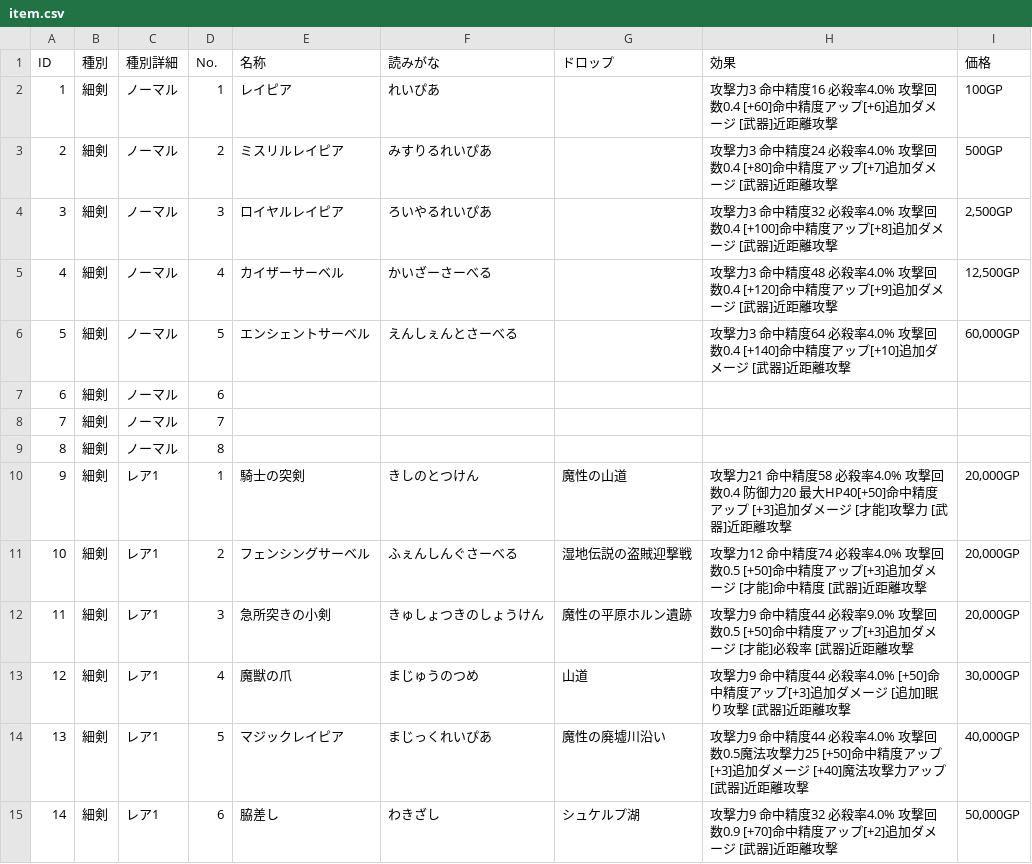
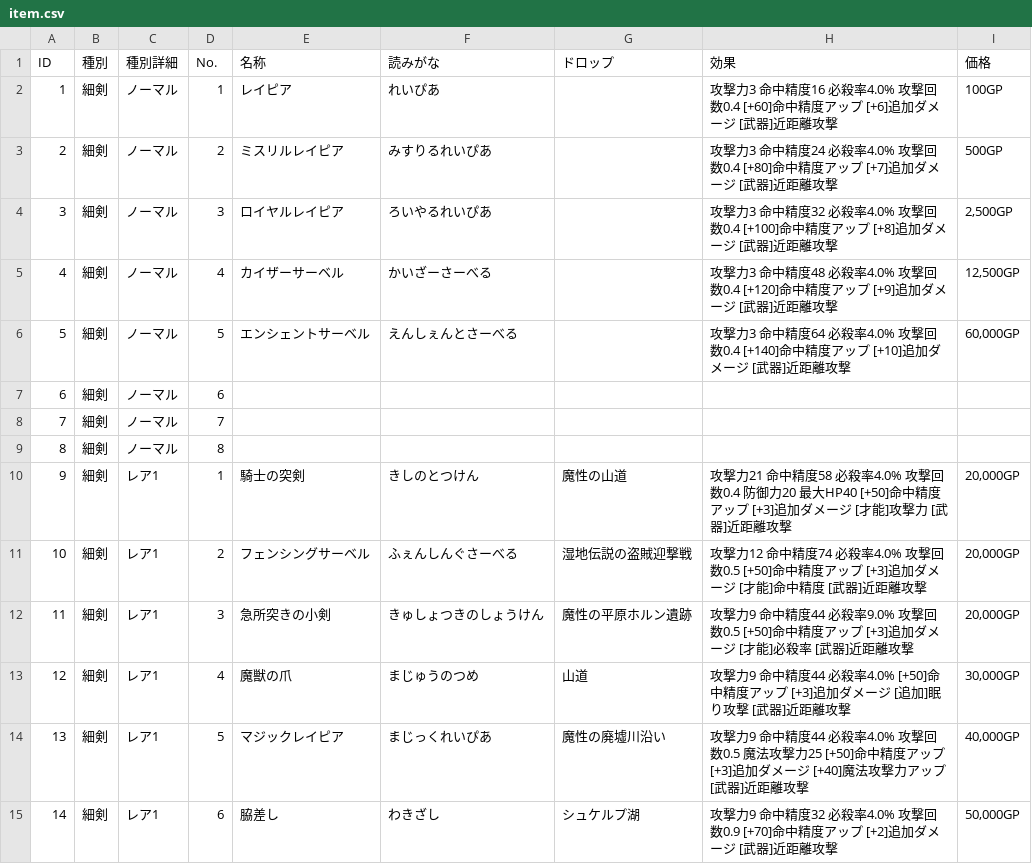
Before and after one commit to yamap55/guild-story2-search, a CSV file: master/item.csv, drawn as a sheet; only a part is shown; the diff covers the shown part only.

Commit message:
fixed #17 スキル部を整備。

```diff
--- a/master/item.csv
+++ b/master/item.csv
@@ -1,7 +1,7 @@
 ID,種別,種別詳細,No.,名称,読みがな,ドロップ,効果,価格
-1,細剣,ノーマル,1,レイピア,れいぴあ,,攻撃力3　命中精度16　必殺率4.0%　攻撃回数0.4　[+60]命中精度アップ[+6]追加ダメージ　[武器]近距離攻撃,100GP
-2,細剣,ノーマル,2,ミスリルレイピア,みすりるれいぴあ,,攻撃力3　命中精度24　必殺率4.0%　攻撃回数0.4　[+80]命中精度アップ[+7]追加ダメージ　[武器]近距離攻撃,500GP
-3,細剣,ノーマル,3,ロイヤルレイピア,ろいやるれいぴあ,,攻撃力3　命中精度32　必殺率4.0%　攻撃回数0.4　[+100]命中精度アップ[+8]追加ダメージ　[武器]近距離攻撃,"2,500GP"
-4,細剣,ノーマル,4,カイザーサーベル,かいざーさーべる,,攻撃力3　命中精度48　必殺率4.0%　攻撃回数0.4　[+120]命中精度アップ[+9]追加ダメージ　[武器]近距離攻撃,"12,500GP"
-5,細剣,ノーマル,5,エンシェントサーベル,えんしぇんとさーべる,,攻撃力3　命中精度64　必殺率4.0%　攻撃回数0.4　[+140]命中精度アップ[+10]追加ダメージ　[武器]近距離攻撃,"60,000GP"
+1,細剣,ノーマル,1,レイピア,れいぴあ,,攻撃力3　命中精度16　必殺率4.0%　攻撃回数0.4　[+60]命中精度アップ　[+6]追加ダメージ　[武器]近距離攻撃,100GP
+2,細剣,ノーマル,2,ミスリルレイピア,みすりるれいぴあ,,攻撃力3　命中精度24　必殺率4.0%　攻撃回数0.4　[+80]命中精度アップ　[+7]追加ダメージ　[武器]近距離攻撃,500GP
+3,細剣,ノーマル,3,ロイヤルレイピア,ろいやるれいぴあ,,攻撃力3　命中精度32　必殺率4.0%　攻撃回数0.4　[+100]命中精度アップ　[+8]追加ダメージ　[武器]近距離攻撃,"2,500GP"
+4,細剣,ノーマル,4,カイザーサーベル,かいざーさーべる,,攻撃力3　命中精度48　必殺率4.0%　攻撃回数0.4　[+120]命中精度アップ　[+9]追加ダメージ　[武器]近距離攻撃,"12,500GP"
+5,細剣,ノーマル,5,エンシェントサーベル,えんしぇんとさーべる,,攻撃力3　命中精度64　必殺率4.0%　攻撃回数0.4　[+140]命中精度アップ　[+10]追加ダメージ　[武器]近距離攻撃,"60,000GP"
 6,細剣,ノーマル,6,,,,,
@@ -9,7 +9,7 @@ ID,種別,種別詳細,No.,名称,読みがな,ドロップ,効果,価格
 8,細剣,ノーマル,8,,,,,
-9,細剣,レア1,1,騎士の突剣,きしのとつけん,魔性の山道,攻撃力21　命中精度58　必殺率4.0%　攻撃回数0.4　防御力20　最大HP40[+50]命中精度アップ　[+3]追加ダメージ　[才能]攻撃力　[武器]近距離攻撃,"20,000GP"
-10,細剣,レア1,2,フェンシングサーベル,ふぇんしんぐさーべる,湿地伝説の盗賊迎撃戦,攻撃力12　命中精度74　必殺率4.0%　攻撃回数0.5　[+50]命中精度アップ[+3]追加ダメージ　[才能]命中精度　[武器]近距離攻撃,"20,000GP"
-11,細剣,レア1,3,急所突きの小剣,きゅしょつきのしょうけん,魔性の平原ホルン遺跡,攻撃力9　命中精度44　必殺率9.0%　攻撃回数0.5　[+50]命中精度アップ[+3]追加ダメージ　[才能]必殺率　[武器]近距離攻撃,"20,000GP"
-12,細剣,レア1,4,魔獣の爪,まじゅうのつめ,山道,攻撃力9　命中精度44　必殺率4.0%　[+50]命中精度アップ[+3]追加ダメージ　[追加]眠り攻撃　[武器]近距離攻撃,"30,000GP"
-13,細剣,レア1,5,マジックレイピア,まじっくれいぴあ,魔性の廃墟川沿い,攻撃力9　命中精度44　必殺率4.0%　攻撃回数0.5魔法攻撃力25　[+50]命中精度アップ[+3]追加ダメージ　[+40]魔法攻撃力アップ　[武器]近距離攻撃,"40,000GP"
-14,細剣,レア1,6,脇差し,わきざし,シュケルプ湖,攻撃力9　命中精度32　必殺率4.0%　攻撃回数0.9　[+70]命中精度アップ[+2]追加ダメージ　[武器]近距離攻撃,"50,000GP"
+9,細剣,レア1,1,騎士の突剣,きしのとつけん,魔性の山道,攻撃力21　命中精度58　必殺率4.0%　攻撃回数0.4　防御力20　最大HP40　[+50]命中精度アップ　[+3]追加ダメージ　[才能]攻撃力　[武器]近距離攻撃,"20,000GP"
+10,細剣,レア1,2,フェンシングサーベル,ふぇんしんぐさーべる,湿地伝説の盗賊迎撃戦,攻撃力12　命中精度74　必殺率4.0%　攻撃回数0.5　[+50]命中精度アップ　[+3]追加ダメージ　[才能]命中精度　[武器]近距離攻撃,"20,000GP"
+11,細剣,レア1,3,急所突きの小剣,きゅしょつきのしょうけん,魔性の平原ホルン遺跡,攻撃力9　命中精度44　必殺率9.0%　攻撃回数0.5　[+50]命中精度アップ　[+3]追加ダメージ　[才能]必殺率　[武器]近距離攻撃,"20,000GP"
+12,細剣,レア1,4,魔獣の爪,まじゅうのつめ,山道,攻撃力9　命中精度44　必殺率4.0%　[+50]命中精度アップ　[+3]追加ダメージ　[追加]眠り攻撃　[武器]近距離攻撃,"30,000GP"
+13,細剣,レア1,5,マジックレイピア,まじっくれいぴあ,魔性の廃墟川沿い,攻撃力9　命中精度44　必殺率4.0%　攻撃回数0.5　魔法攻撃力25　[+50]命中精度アップ　[+3]追加ダメージ　[+40]魔法攻撃力アップ　[武器]近距離攻撃,"40,000GP"
+14,細剣,レア1,6,脇差し,わきざし,シュケルプ湖,攻撃力9　命中精度32　必殺率4.0%　攻撃回数0.9　[+70]命中精度アップ　[+2]追加ダメージ　[武器]近距離攻撃,"50,000GP"
```
Also changed, not shown: 102 edited cells elsewhere in this file.
